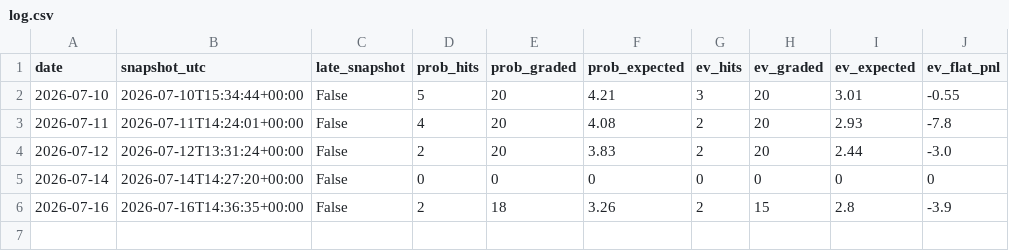
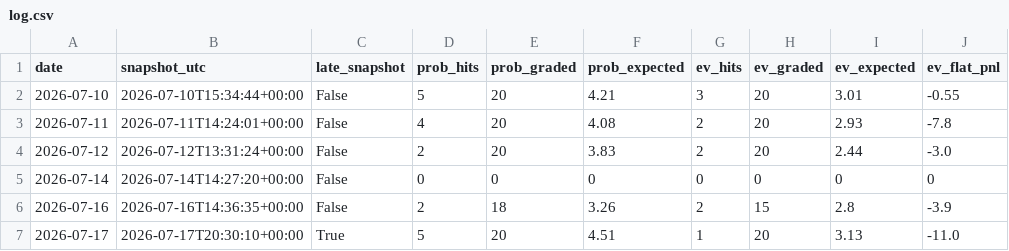
Before and after one commit to emf5278/Starter-jawn, a CSV file: results/log.csv, drawn as a sheet; the diff names each change by its address in the sheet, - before the commit and + after, or states it on an @@ line.

```diff
--- a/results/log.csv
+++ b/results/log.csv
+row 7: 2026-07-17 | 2026-07-17T20:30:10+00:00 | True | 5 | 20 | 4.51 | 1 | 20 | 3.13 | -11.0
```
Also changed, not shown: 2 other files.
